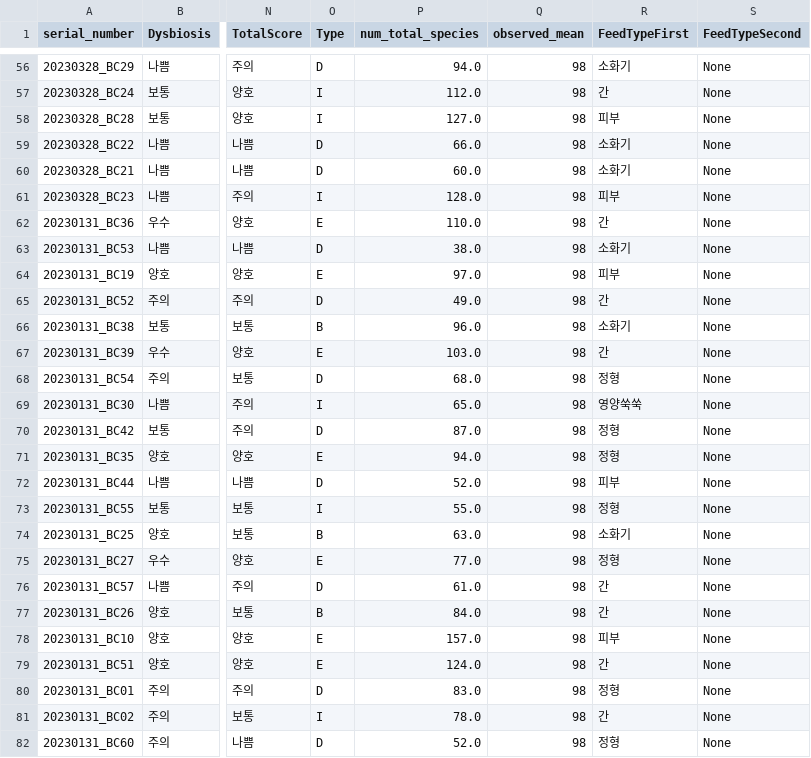
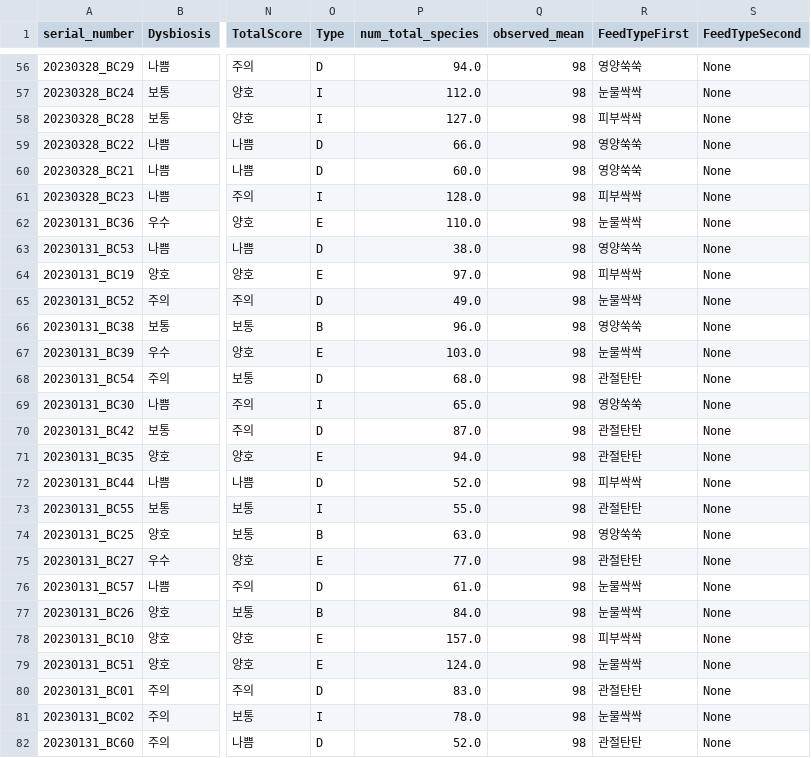
Before and after one commit to Gyungbu/EgPet, a CSV file: output/egpet_eval_dog.csv, drawn as a sheet; only a part is shown, gaps mark what is left out; the diff covers the shown part only; the diff names each change by its address in the sheet, - before the commit and + after, or states it on an @@ line.

Commit message:
Update the code - RecommendFeed

```diff
--- a/output/egpet_eval_dog.csv
+++ b/output/egpet_eval_dog.csv
-R56 (FeedTypeFirst): 소화기
+R56 (FeedTypeFirst): 영양쑥쑥
-R57 (FeedTypeFirst): 간
+R57 (FeedTypeFirst): 눈물싹싹
-R58 (FeedTypeFirst): 피부
+R58 (FeedTypeFirst): 피부싹싹
-R59:R60 (FeedTypeFirst): 소화기
+R59:R60 (FeedTypeFirst): 영양쑥쑥
-R61 (FeedTypeFirst): 피부
+R61 (FeedTypeFirst): 피부싹싹
-R62 (FeedTypeFirst): 간
+R62 (FeedTypeFirst): 눈물싹싹
-R63 (FeedTypeFirst): 소화기
+R63 (FeedTypeFirst): 영양쑥쑥
-R64 (FeedTypeFirst): 피부
+R64 (FeedTypeFirst): 피부싹싹
-R65 (FeedTypeFirst): 간
+R65 (FeedTypeFirst): 눈물싹싹
-R66 (FeedTypeFirst): 소화기
+R66 (FeedTypeFirst): 영양쑥쑥
-R67 (FeedTypeFirst): 간
+R67 (FeedTypeFirst): 눈물싹싹
-R68 (FeedTypeFirst): 정형
+R68 (FeedTypeFirst): 관절탄탄
-R70:R71 (FeedTypeFirst): 정형
+R70:R71 (FeedTypeFirst): 관절탄탄
-R72 (FeedTypeFirst): 피부
+R72 (FeedTypeFirst): 피부싹싹
-R73 (FeedTypeFirst): 정형
+R73 (FeedTypeFirst): 관절탄탄
-R74 (FeedTypeFirst): 소화기
+R74 (FeedTypeFirst): 영양쑥쑥
-R75 (FeedTypeFirst): 정형
+R75 (FeedTypeFirst): 관절탄탄
-R76:R77 (FeedTypeFirst): 간
+R76:R77 (FeedTypeFirst): 눈물싹싹
-R78 (FeedTypeFirst): 피부
+R78 (FeedTypeFirst): 피부싹싹
-R79 (FeedTypeFirst): 간
+R79 (FeedTypeFirst): 눈물싹싹
-R80 (FeedTypeFirst): 정형
+R80 (FeedTypeFirst): 관절탄탄
-R81 (FeedTypeFirst): 간
+R81 (FeedTypeFirst): 눈물싹싹
-R82 (FeedTypeFirst): 정형
+R82 (FeedTypeFirst): 관절탄탄
```
Also changed, not shown: 142 edited cells elsewhere in this file, 1 other file.
